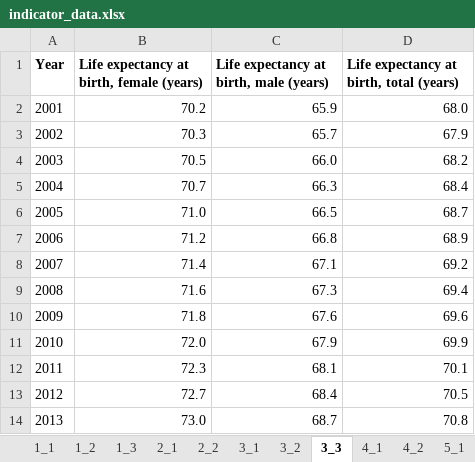
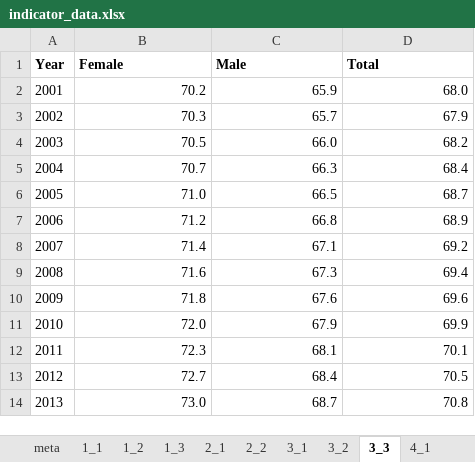
Before and after one commit to opendatakosovo/UNKT-MDG-visualizer, an Excel workbook: data/indicator_data.xlsx, sheet 3_3, drawn as a sheet; values as stored, in another font and other column widths than the file's, no borders; the diff names each change by its address in the sheet, - before the commit and + after, or states it on an @@ line.

```diff
--- a/data/indicator_data.xlsx (sheet 3_3)
+++ b/data/indicator_data.xlsx (sheet 3_3)
+sheet tab: meta
-B1: Life expectancy at birth, female (years)
+B1: Female
-C1: Life expectancy at birth, male (years)
+C1: Male
-D1: Life expectancy at birth, total (years)
+D1: Total
```
Also changed, not shown: sheet 3_1, sheet 7_2, sheet 2_1, sheet 5_2, sheet 5_3, sheet 8_1, 7 more sheets, formulas that keep their value, 5 other files.
